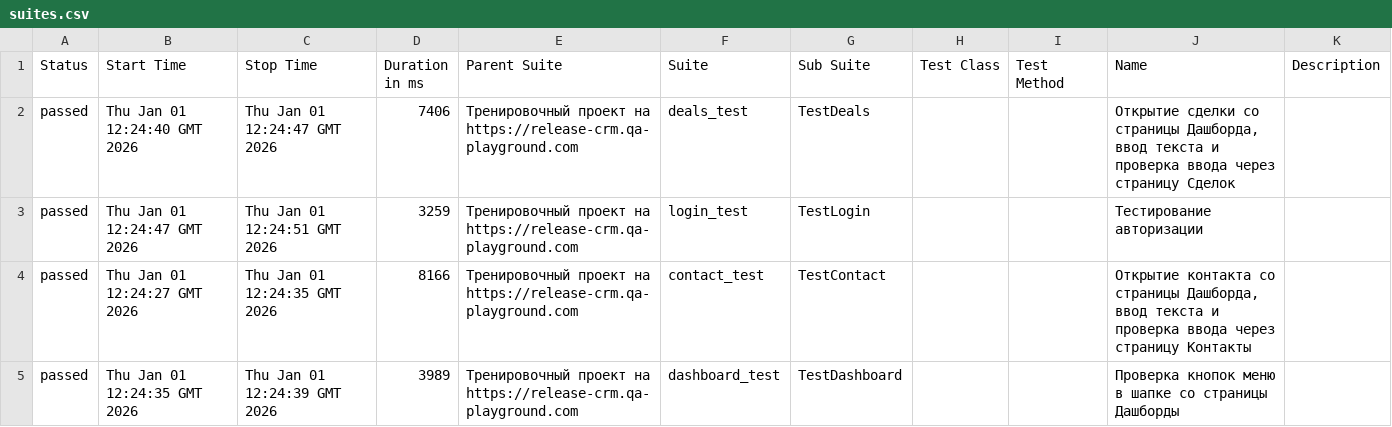
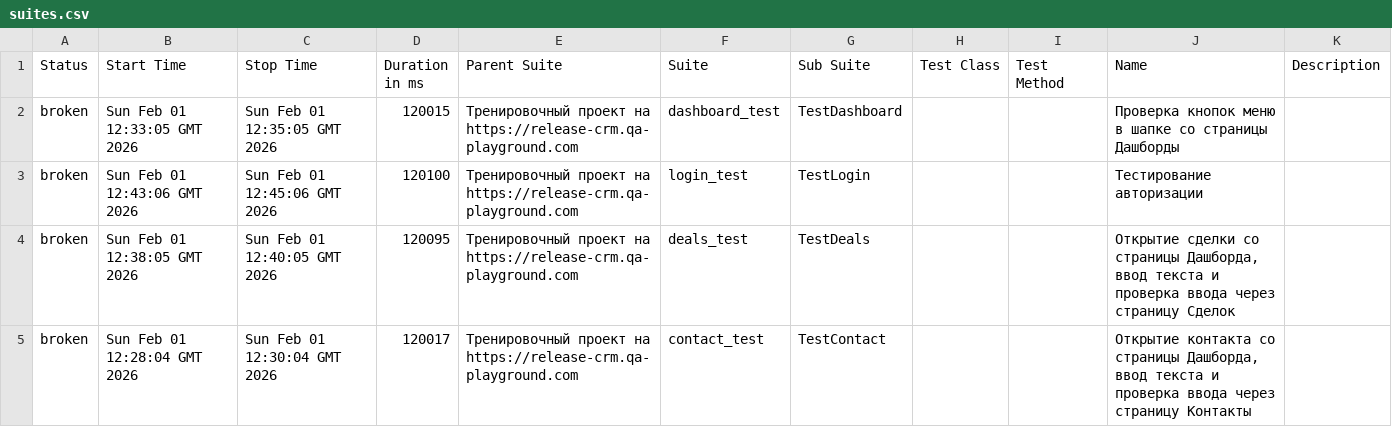
Before and after one commit to yaroslav1171717/Page_Object_Model_DZ, a CSV file: data/suites.csv, drawn as a sheet.

```diff
--- a/data/suites.csv
+++ b/data/suites.csv
@@ -1,5 +1,5 @@
 "Status","Start Time","Stop Time","Duration in ms","Parent Suite","Suite","Sub Suite","Test Class","Test Method","Name","Description"
-"passed","Thu Jan 01 12:24:40 GMT 2026","Thu Jan 01 12:24:47 GMT 2026","7406","Тренировочный проект на https://release-crm.qa-playground.com","deals_test","TestDeals","","","Открытие сделки со страницы Дашборда, ввод текста и проверка ввода через страницу Сделок",""
-"passed","Thu Jan 01 12:24:47 GMT 2026","Thu Jan 01 12:24:51 GMT 2026","3259","Тренировочный проект на https://release-crm.qa-playground.com","login_test","TestLogin","","","Тестирование авторизации",""
-"passed","Thu Jan 01 12:24:27 GMT 2026","Thu Jan 01 12:24:35 GMT 2026","8166","Тренировочный проект на https://release-crm.qa-playground.com","contact_test","TestContact","","","Открытие контакта со страницы Дашборда, ввод текста и проверка ввода через страницу Контакты",""
-"passed","Thu Jan 01 12:24:35 GMT 2026","Thu Jan 01 12:24:39 GMT 2026","3989","Тренировочный проект на https://release-crm.qa-playground.com","dashboard_test","TestDashboard","","","Проверка кнопок меню в шапке со страницы Дашборды",""
+"broken","Sun Feb 01 12:33:05 GMT 2026","Sun Feb 01 12:35:05 GMT 2026","120015","Тренировочный проект на https://release-crm.qa-playground.com","dashboard_test","TestDashboard","","","Проверка кнопок меню в шапке со страницы Дашборды",""
+"broken","Sun Feb 01 12:43:06 GMT 2026","Sun Feb 01 12:45:06 GMT 2026","120100","Тренировочный проект на https://release-crm.qa-playground.com","login_test","TestLogin","","","Тестирование авторизации",""
+"broken","Sun Feb 01 12:38:05 GMT 2026","Sun Feb 01 12:40:05 GMT 2026","120095","Тренировочный проект на https://release-crm.qa-playground.com","deals_test","TestDeals","","","Открытие сделки со страницы Дашборда, ввод текста и проверка ввода через страницу Сделок",""
+"broken","Sun Feb 01 12:28:04 GMT 2026","Sun Feb 01 12:30:04 GMT 2026","120017","Тренировочный проект на https://release-crm.qa-playground.com","contact_test","TestContact","","","Открытие контакта со страницы Дашборда, ввод текста и проверка ввода через страницу Контакты",""
```
Also changed, not shown: 31 other files.
